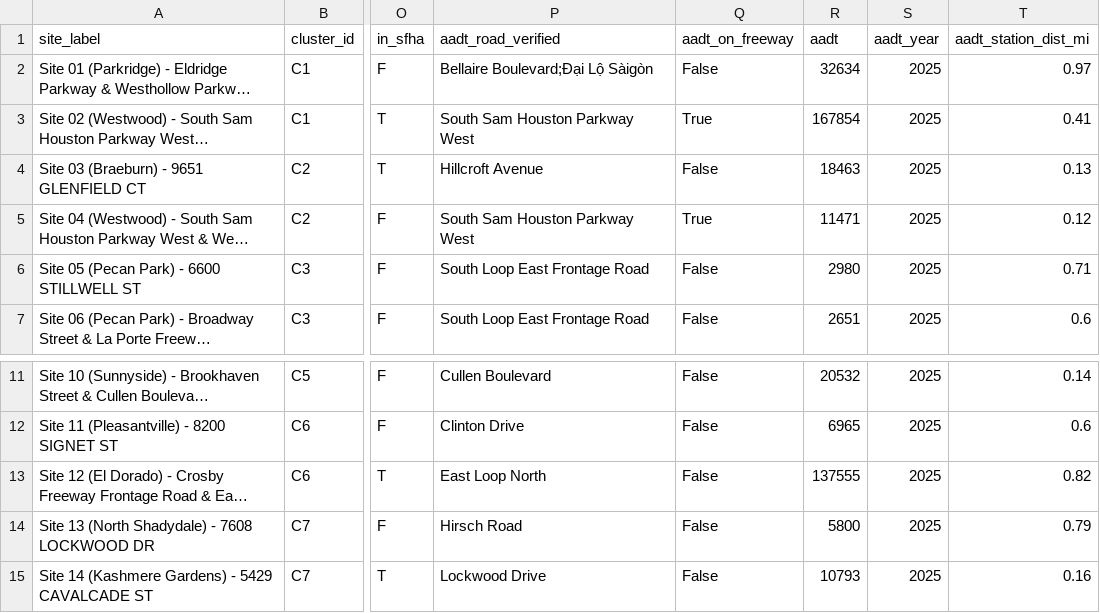
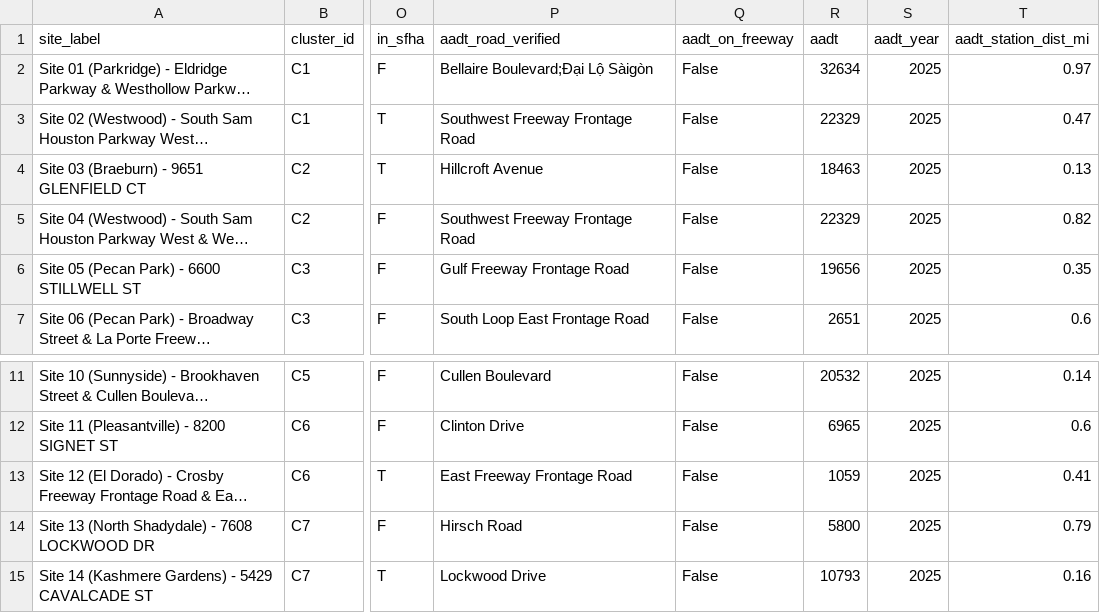
Before and after one commit to matthew-lottly/site-selection, a CSV file: data/processed/sites_enriched.csv, drawn as a sheet; only a part is shown, gaps mark what is left out; long unchanged cells end in …; the diff names each change by its address in the sheet, - before the commit and + after, or states it on an @@ line.

```diff
--- a/data/processed/sites_enriched.csv
+++ b/data/processed/sites_enriched.csv
-P3 (aadt_road_verified): South Sam Houston Parkway West
+P3 (aadt_road_verified): Southwest Freeway Frontage Road
-Q3 (aadt_on_freeway): True
+Q3 (aadt_on_freeway): False
-R3 (aadt): 167854
+R3 (aadt): 22329
-T3 (aadt_station_dist_mi): 0.41
+T3 (aadt_station_dist_mi): 0.47
-P5 (aadt_road_verified): South Sam Houston Parkway West
+P5 (aadt_road_verified): Southwest Freeway Frontage Road
-Q5 (aadt_on_freeway): True
+Q5 (aadt_on_freeway): False
-R5 (aadt): 11471
+R5 (aadt): 22329
-T5 (aadt_station_dist_mi): 0.12
+T5 (aadt_station_dist_mi): 0.82
-P6 (aadt_road_verified): South Loop East Frontage Road
+P6 (aadt_road_verified): Gulf Freeway Frontage Road
-R6 (aadt): 2980
+R6 (aadt): 19656
-T6 (aadt_station_dist_mi): 0.71
+T6 (aadt_station_dist_mi): 0.35
-P13 (aadt_road_verified): East Loop North
+P13 (aadt_road_verified): East Freeway Frontage Road
-R13 (aadt): 137555
+R13 (aadt): 1059
-T13 (aadt_station_dist_mi): 0.82
+T13 (aadt_station_dist_mi): 0.41
```
Also changed, not shown: data/processed/city_confidence_intervals.csv, data/processed/microsite_details.csv, 48 other files.
